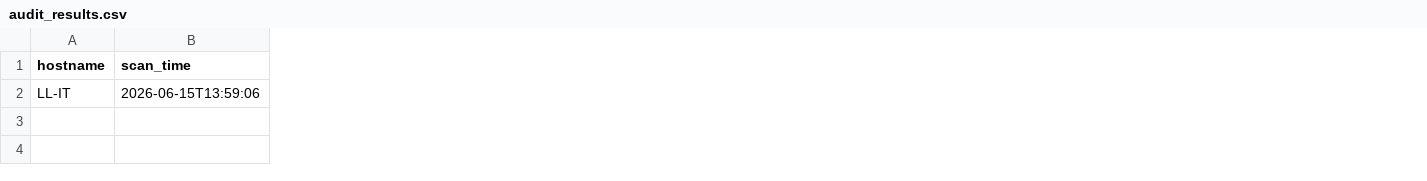
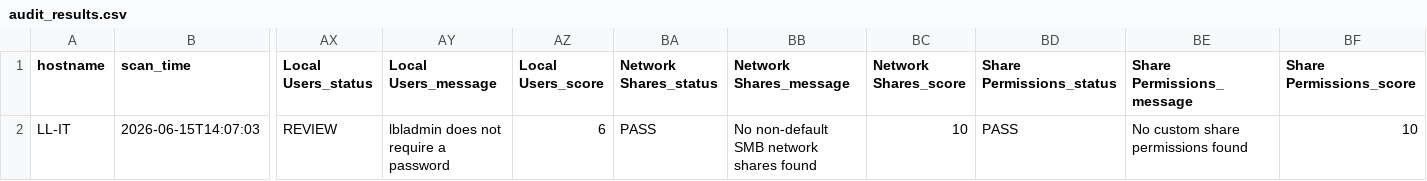
Before and after one commit to rustykleather-ux/windows-security-audit, a CSV file: src/audit_output/audit_results.csv, drawn as a sheet; only a part is shown, gaps mark what is left out; the diff covers the shown part only; the diff names each change by its address in the sheet, - before the commit and + after, or states it on an @@ line.

Commit message:
Added Shares Permissions Audit
Added Shares Permissions Audit

```diff
--- a/src/audit_output/audit_results.csv
+++ b/src/audit_output/audit_results.csv
+column AX (Local Users_status), row 2: REVIEW
+column AY (Local Users_message), row 2: lbladmin does not require a password
+column AZ (Local Users_score), row 2: 6
+column BA (Network Shares_status), row 2: PASS
+column BB (Network Shares_message), row 2: No non-default SMB network shares found
+column BC (Network Shares_score), row 2: 10
+column BD (Share Permissions_status), row 2: PASS
+column BE (Share Permissions_message), row 2: No custom share permissions found
+column BF (Share Permissions_score), row 2: 10
-B2 (scan_time): 2026-06-15T13:59:06
+B2 (scan_time): 2026-06-15T14:07:03
```
Also changed, not shown: 2 edited cells elsewhere in this file, 3 other files.
